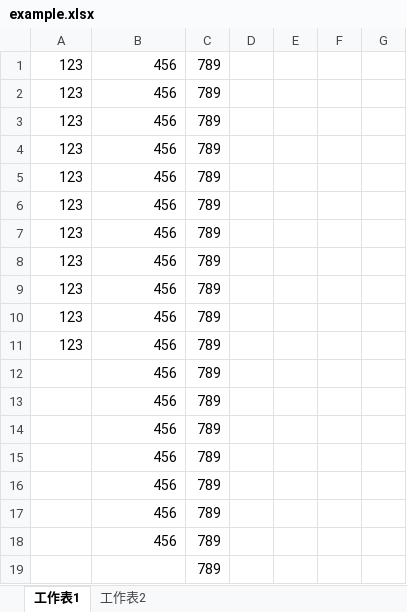
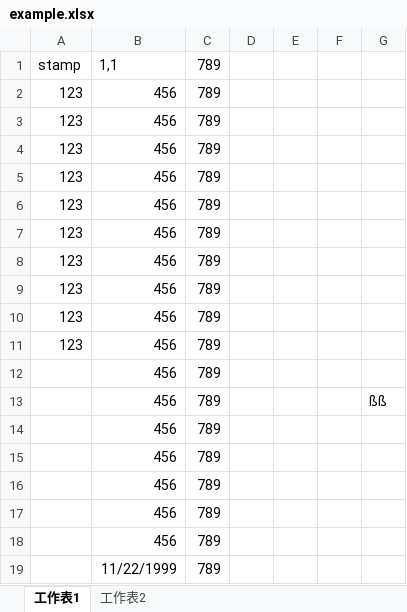
Before and after one commit to stamplong/Study_first, an Excel workbook: example.xlsx, sheet 工作表1, drawn as a sheet; values as stored, in another font and other column widths than the file's, no borders; removed rows and columns are numbered as before the commit, all else as after; the diff names each change by its address in the sheet, - before the commit and + after, or states it on an @@ line.

Commit message:
Excel 一些操作
Excel存入txt ，txt 存入 Excel
Excel表格操作，删除与插入

```diff
--- a/example.xlsx (sheet 工作表1)
+++ b/example.xlsx (sheet 工作表1)
-row 1: 123 | 456 | 789
+row 1: stamp | 1,1 | 789
+row 13:  | 456 | 789 |  |  |  | ßß
-B19: 456
+B19: 11/22/1999
-row 19:  |  | 789
```
Also changed, not shown: sheet 工作表2, 24 other files.
